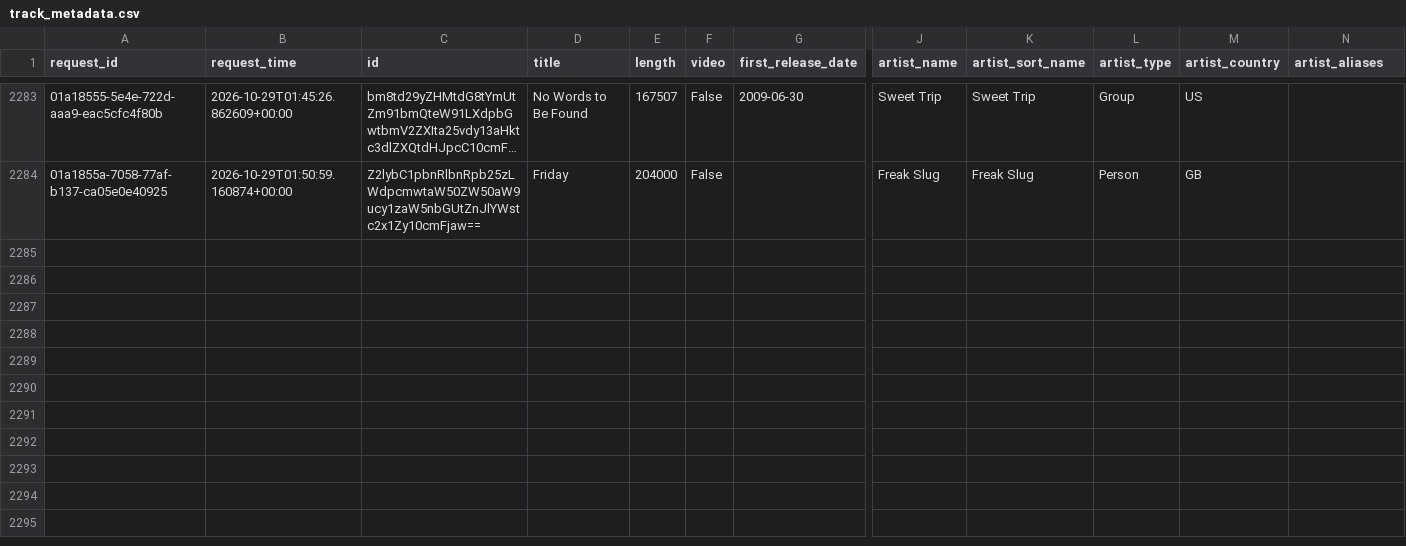
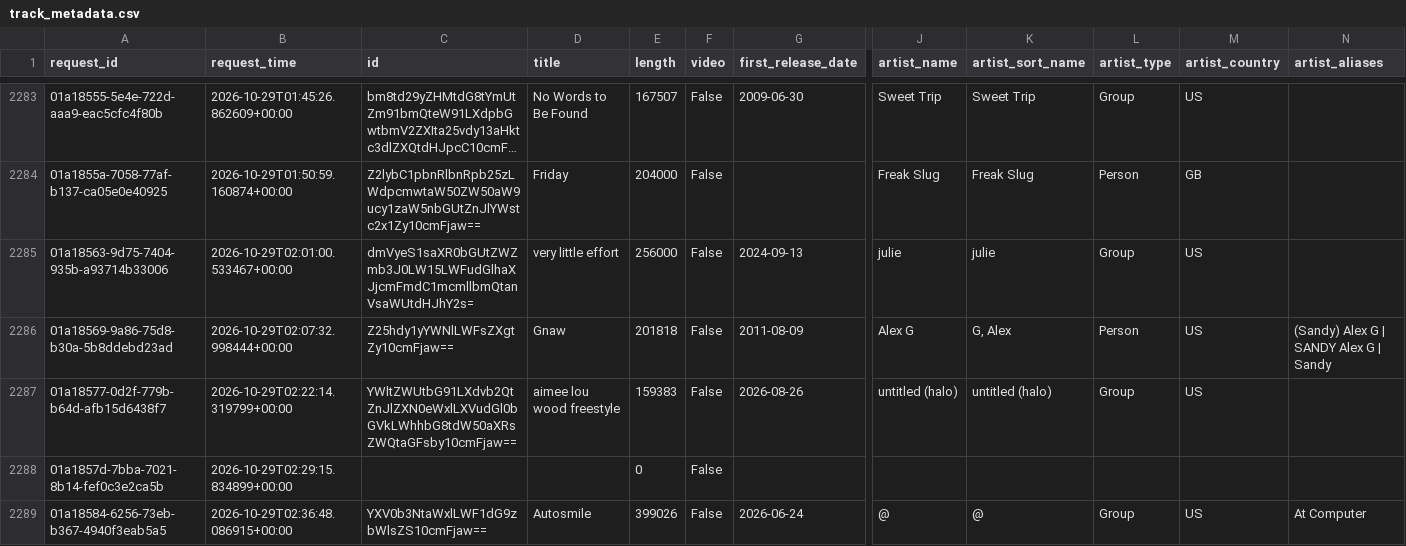
Before and after one commit to jdmremi/kcpr, a CSV file: track_metadata.csv, drawn as a sheet; only a part is shown, gaps mark what is left out; long unchanged cells end in …; rows hold the shown columns only; the diff covers the shown part only; the diff names each change by its address in the sheet, - before the commit and + after, or states it on an @@ line.

```diff
--- a/track_metadata.csv
+++ b/track_metadata.csv
+row 2285: 01a18563-9d75-7404-935b-a93714b33006 | 2026-10-29T02:01:00.533467+00:00 | dmVyeS1saXR0bGUtZWZmb3J0LW15LWFudGlhaXJjcmFmdC1mcmllbmQtanVsaWUtdHJhY2s= | very little effort | 256000 | False | 2024-09-13 | julie | julie | Group | US
+row 2286: 01a18569-9a86-75d8-b30a-5b8ddebd23ad | 2026-10-29T02:07:32.998444+00:00 | Z25hdy1yYWNlLWFsZXgtZy10cmFjaw== | Gnaw | 201818 | False | 2011-08-09 | Alex G | G, Alex | Person | US | (Sandy) Alex G | SANDY Alex G | Sandy
+row 2287: 01a18577-0d2f-779b-b64d-afb15d6438f7 | 2026-10-29T02:22:14.319799+00:00 | YWltZWUtbG91LXdvb2QtZnJlZXN0eWxlLXVudGl0bGVkLWhhbG8tdW50aXRsZWQtaGFsby10cmFjaw== | aimee lou wood freestyle | 159383 | False | 2026-08-26 | untitled (halo) | untitled (halo) | Group | US
+row 2288: 01a1857d-7bba-7021-8b14-fef0c3e2ca5b | 2026-10-29T02:29:15.834899+00:00 |  |  | 0 | False
+row 2289: 01a18584-6256-73eb-b367-4940f3eab5a5 | 2026-10-29T02:36:48.086915+00:00 | YXV0b3NtaWxlLWF1dG9zbWlsZS10cmFjaw== | Autosmile | 399026 | False | 2026-06-24 | @ | @ | Group | US | At Computer
```
Also changed, not shown: 4 added rows elsewhere in this file, now_playing.csv, track_analysis.csv, 1 other file.
